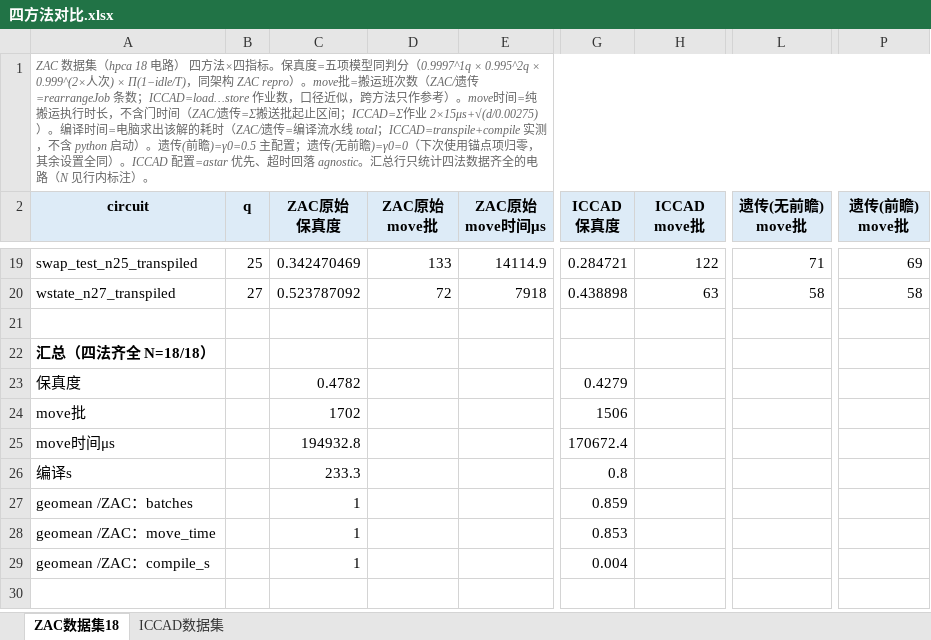
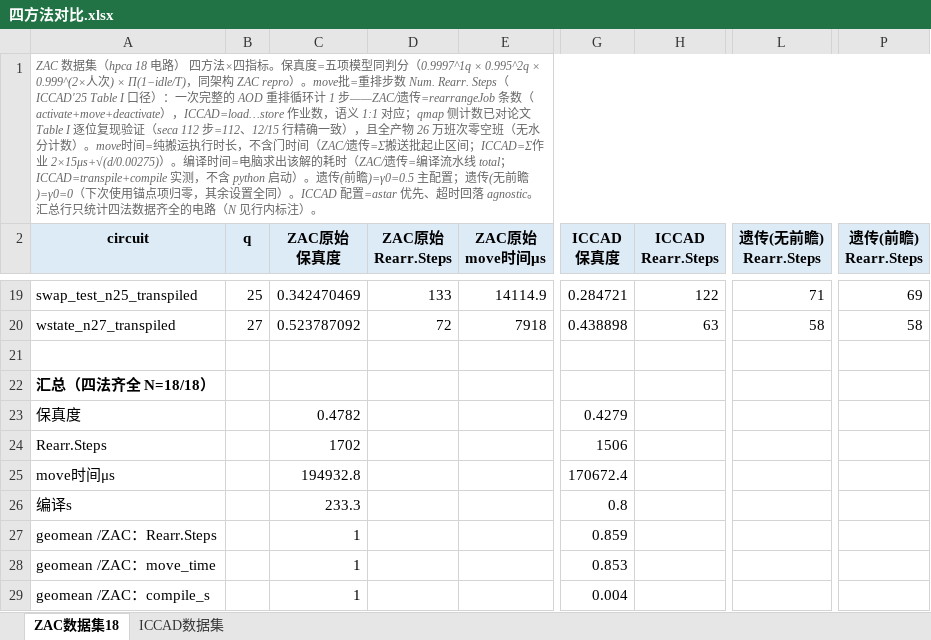
Before and after one commit to zhouzixiang1/zac-ga, an Excel workbook: ZAC_zzx/results/fourway/四方法对比.xlsx, sheet ZAC数据集18, drawn as a sheet; only a part is shown, gaps mark what is left out; values as stored, in another font and other column widths than the file's, no borders; ↵ is a line break in a cell; the diff names each change by its address in the sheet, - before the commit and + after, or states it on an @@ line.

Commit message:
move 批指标统一为 qmap 论文 Num. Rearr. Steps 口径：列名/NOTE/geomean 标签更新，附 1:1 对应与 Table I 逐位复现、26 万班次零空班的核验

```diff
--- a/ZAC_zzx/results/fourway/四方法对比.xlsx (sheet ZAC数据集18)
+++ b/ZAC_zzx/results/fourway/四方法对比.xlsx (sheet ZAC数据集18)
-A1 (circuit): …。move批=搬运班次数（ZAC/遗传=rearrangeJob 条数；ICCAD=load…store 作业数，口径近似，跨方法只作参考）。move时…
+A1 (circuit): …。move批=重排步数 Num. Rearr. Steps（ICCAD'25 Table I 口径）：一次完整的 AOD 重排循环计 1 步——ZAC/遗传=rearrangeJob 条数（activate+move+deactivate），ICCAD=load…store 作业数，语义 1:1 对应；qmap 侧计数已对论文 Table I 逐位复现验证（seca 112 步=112、12/15 行精确一致），且全产物 26 万班次零空班（无水分计数）。move时…
-D2: ZAC原始 ↵ move批
+D2: ZAC原始 ↵ Rearr.Steps
-H2: ICCAD ↵ move批
+H2: ICCAD ↵ Rearr.Steps
-L2: 遗传(无前瞻) ↵ move批
+L2: 遗传(无前瞻) ↵ Rearr.Steps
-P2: 遗传(前瞻) ↵ move批
+P2: 遗传(前瞻) ↵ Rearr.Steps
-A24 (circuit): move批
+A24 (circuit): Rearr.Steps
-A27 (circuit): geomean /ZAC：batches
+A27 (circuit): geomean /ZAC：Rearr.Steps
```
Also changed, not shown: sheet ICCAD数据集, ZAC_zzx/results/fourway/四方法对比_ga.xlsx, 4 other files.
